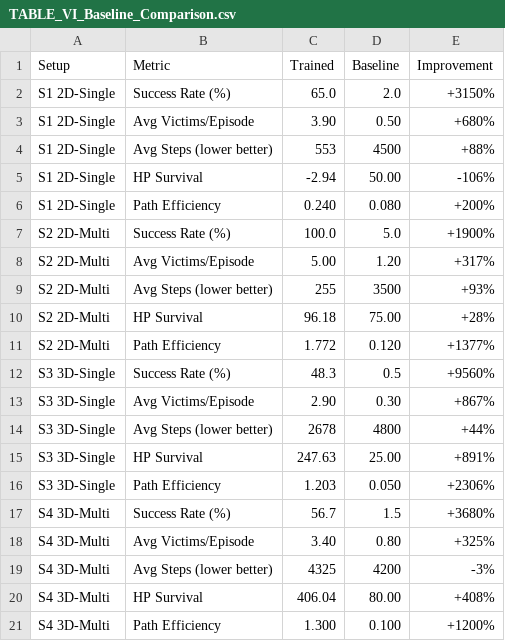
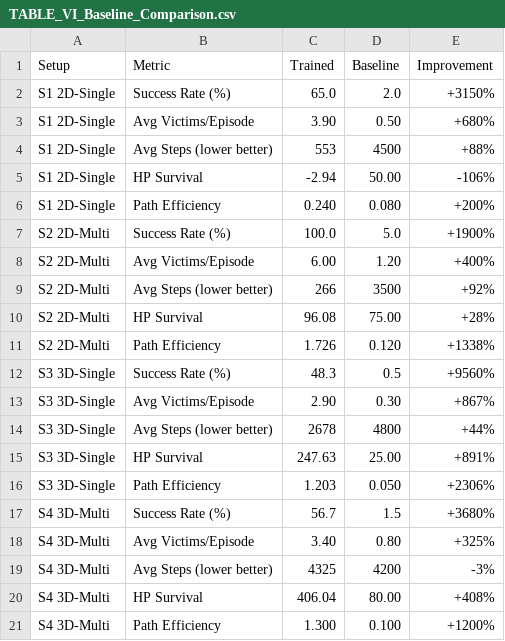
Before and after one commit to saiefadnan/Unity_ML_3DAgent, a CSV file: output/baseline_analysis/TABLE_VI_Baseline_Comparison.csv, drawn as a sheet.

```diff
--- a/output/baseline_analysis/TABLE_VI_Baseline_Comparison.csv
+++ b/output/baseline_analysis/TABLE_VI_Baseline_Comparison.csv
@@ -7,6 +7,6 @@ S1 2D-Single,Path Efficiency,0.240,0.080,+200%
 S2 2D-Multi,Success Rate (%),100.0,5.0,+1900%
-S2 2D-Multi,Avg Victims/Episode,5.00,1.20,+317%
-S2 2D-Multi,Avg Steps (lower better),255,3500,+93%
-S2 2D-Multi,HP Survival,96.18,75.00,+28%
-S2 2D-Multi,Path Efficiency,1.772,0.120,+1377%
+S2 2D-Multi,Avg Victims/Episode,6.00,1.20,+400%
+S2 2D-Multi,Avg Steps (lower better),266,3500,+92%
+S2 2D-Multi,HP Survival,96.08,75.00,+28%
+S2 2D-Multi,Path Efficiency,1.726,0.120,+1338%
 S3 3D-Single,Success Rate (%),48.3,0.5,+9560%
```
Also changed, not shown: output/Individual_Testing_Analysis/2DMultiAgent_Test_Results/metrics_summary.csv, output/combined_Test_Train/02_Test_Analysis/test_summary.csv, 23 other files.
